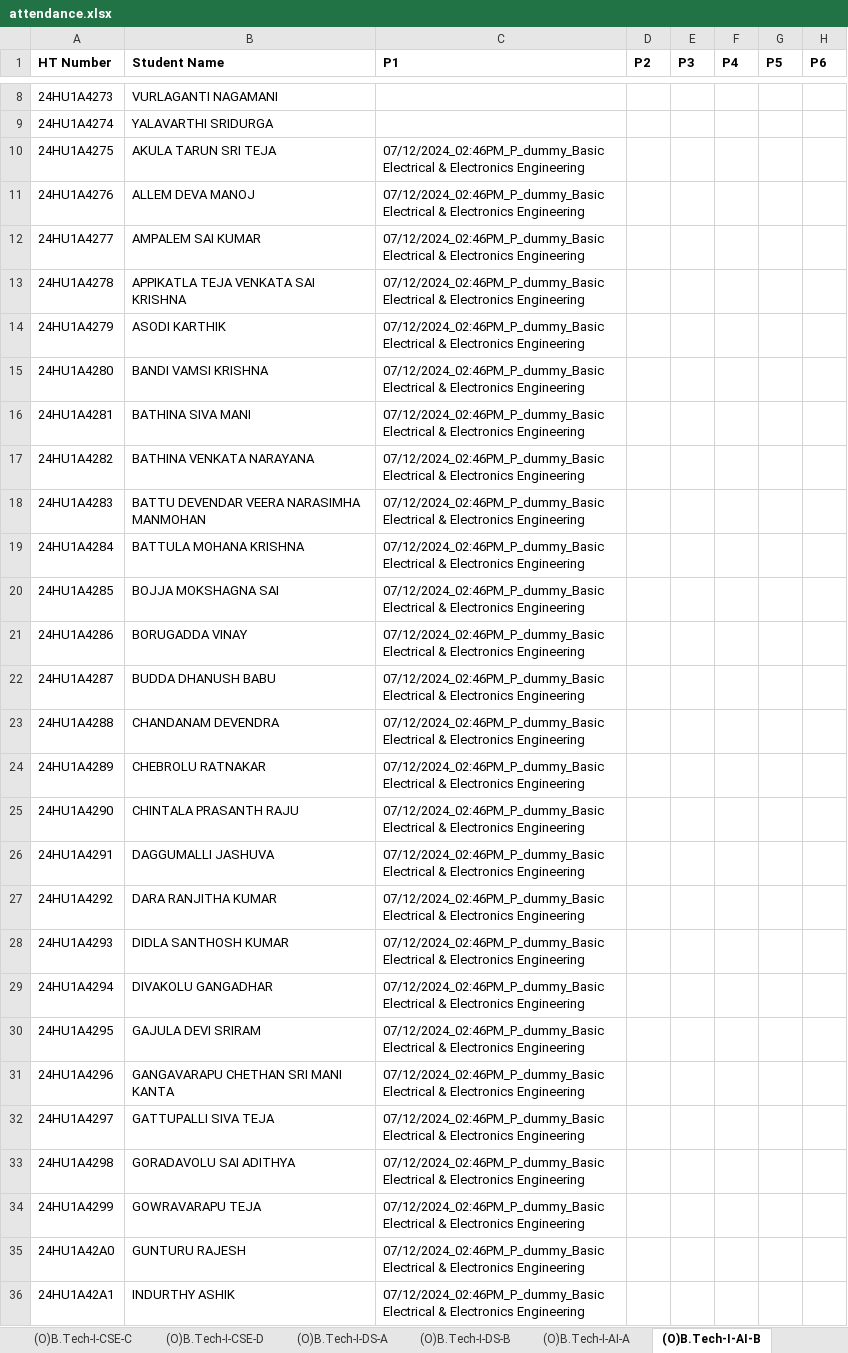
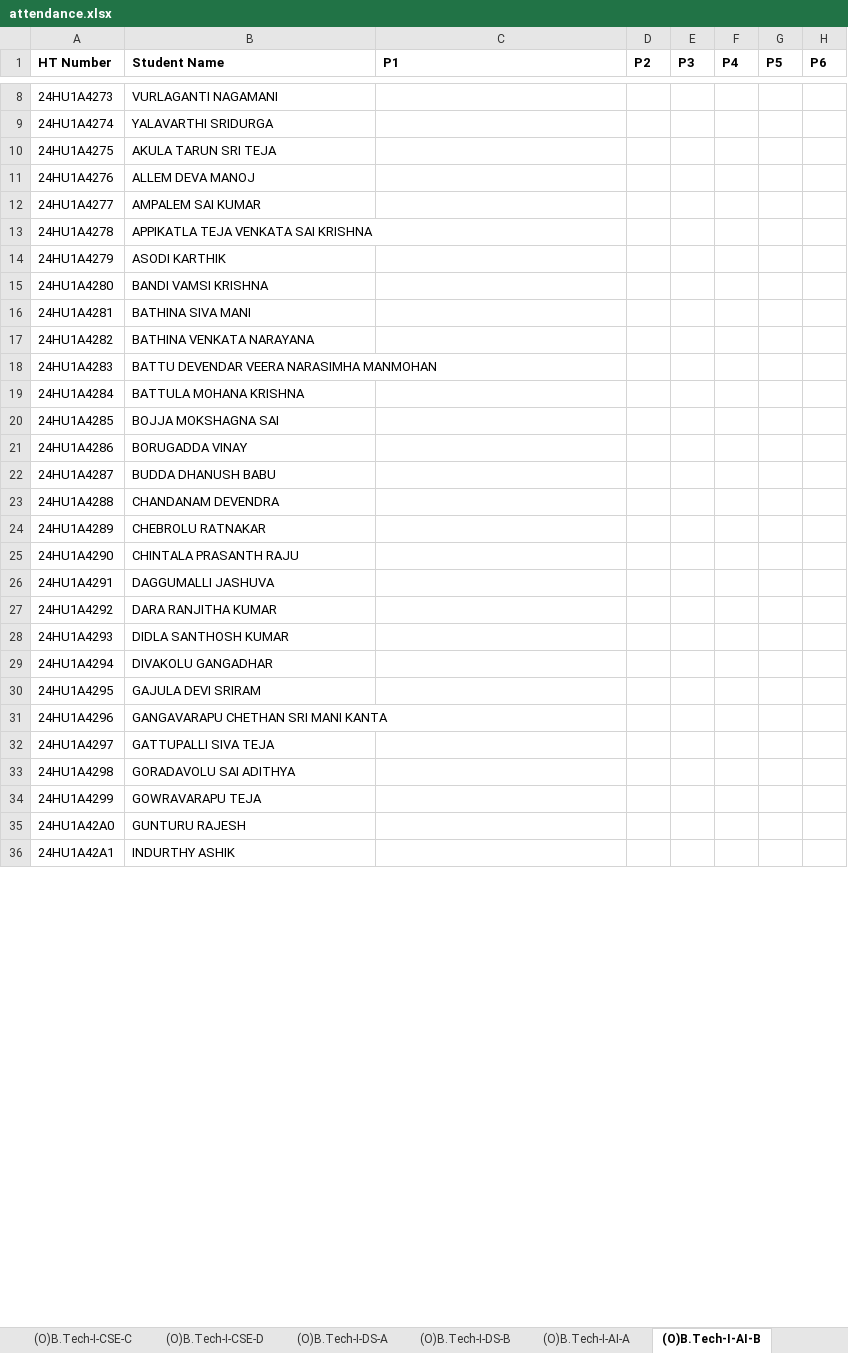
Before and after one commit to Vamsi-Krisna-Ravilla/attendance2, an Excel workbook: attendance.xlsx, sheet (O)B.Tech-I-AI-B, drawn as a sheet; only a part is shown, gaps mark what is left out; values as stored, in another font and other column widths than the file's, no borders; the diff covers the shown part only; the diff names each change by its address in the sheet, - before the commit and + after, or states it on an @@ line.

```diff
--- a/attendance.xlsx (sheet (O)B.Tech-I-AI-B)
+++ b/attendance.xlsx (sheet (O)B.Tech-I-AI-B)
-C10:C36 (P1): 07/12/2024_02:46PM_P_dummy_Basic Electrical & Electronics Engineering
+C10:C36 (P1): (empty)
```
Also changed, not shown: 26 edited cells elsewhere in this sheet, sheet (O)B.Tech-I-CSE-A, sheet (O)B.Tech-I-CSE-B, sheet (O)B.Tech-I-DS-A, sheet (O)B.Tech-I-AI-C, sheet (O)B.Tech-I-CSE-C, sheet Faculty.
